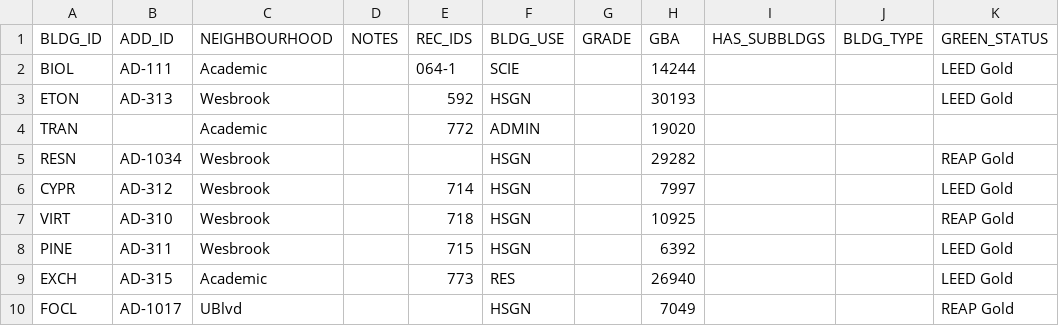
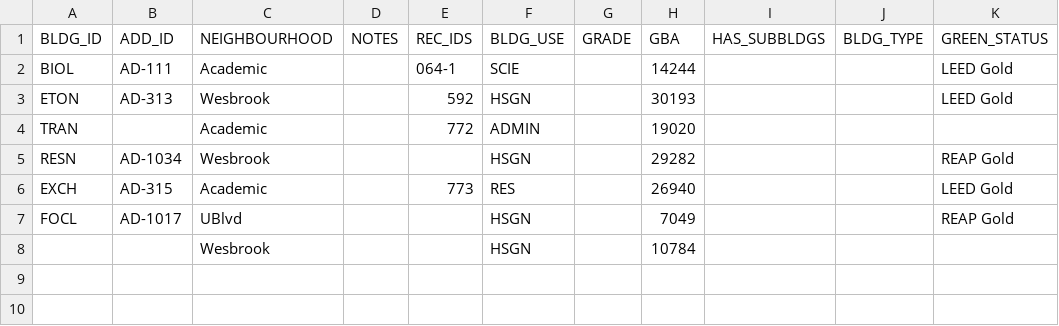
Before and after one commit to UBCGeodata/ubcv-buildings, a CSV file: csv/ubcv_buildings_uc.csv, drawn as a sheet.

```diff
--- a/csv/ubcv_buildings_uc.csv
+++ b/csv/ubcv_buildings_uc.csv
@@ -5,6 +5,4 @@ TRAN,,Academic,,772,ADMIN,,19020,,,
 RESN,AD-1034,Wesbrook,,,HSGN,,29282,,,REAP Gold
-CYPR,AD-312,Wesbrook,,714,HSGN,,7997,,,LEED Gold
-VIRT,AD-310,Wesbrook,,718,HSGN,,10925,,,REAP Gold
-PINE,AD-311,Wesbrook,,715,HSGN,,6392,,,LEED Gold
 EXCH,AD-315,Academic,,773,RES,,26940,,,LEED Gold
 FOCL,AD-1017,UBlvd,,,HSGN,,7049,,,REAP Gold
+,,Wesbrook,,,HSGN,,10784,,,
```
Also changed, not shown: csv/ubcv_building_records.csv, csv/ubcv_buildings.csv, 9 other files.
